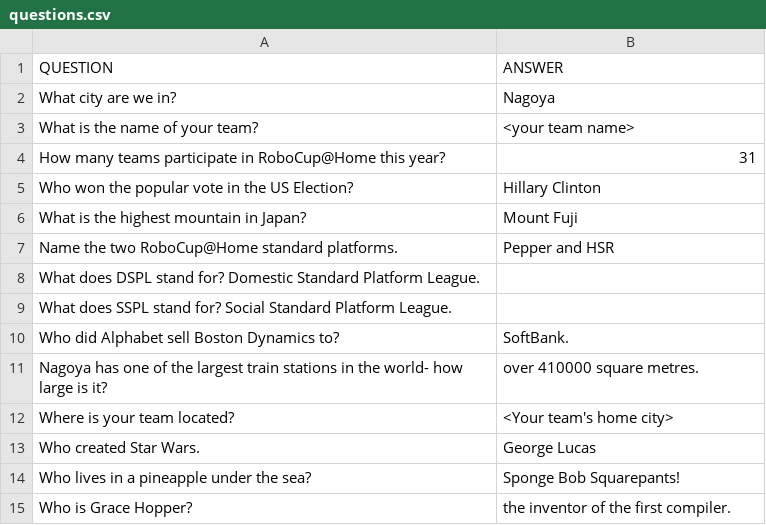
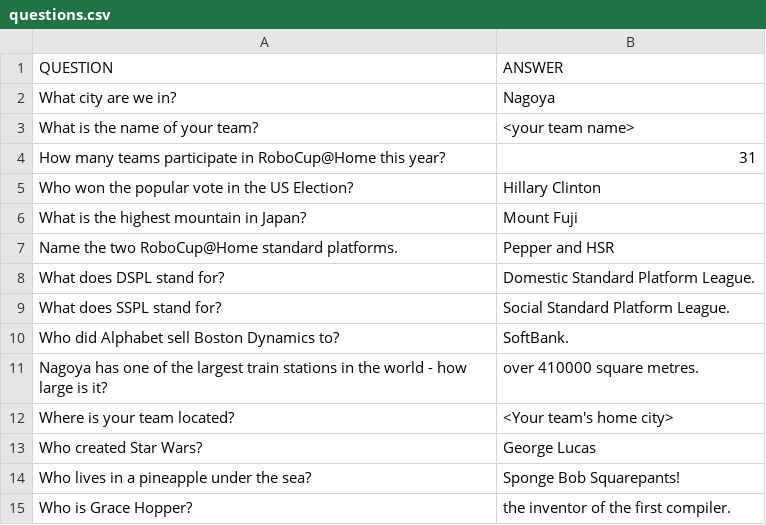
Before and after one commit to RoboCupAtHome/Nagoya2017, a CSV file: questions.csv, drawn as a sheet.

Commit message:
Small fixes for questions

```diff
--- a/questions.csv
+++ b/questions.csv
@@ -7,8 +7,8 @@ What is the highest mountain in Japan?, Mount Fuji
 Name the two RoboCup@Home standard platforms.,Pepper and HSR
-What does DSPL stand for? Domestic Standard Platform League.
-What does SSPL stand for? Social Standard Platform League.
+What does DSPL stand for?, Domestic Standard Platform League.
+What does SSPL stand for?, Social Standard Platform League.
 Who did Alphabet sell Boston Dynamics to?, SoftBank.
-Nagoya has one of the largest train stations in the world- how large is it?, over 410000 square metres.
+Nagoya has one of the largest train stations in the world - how large is it?, over 410000 square metres.
 Where is your team located?,<Your team's home city>
-Who created Star Wars.,George Lucas
+Who created Star Wars?,George Lucas
 Who lives in a pineapple under the sea?, Sponge Bob Squarepants!
```
